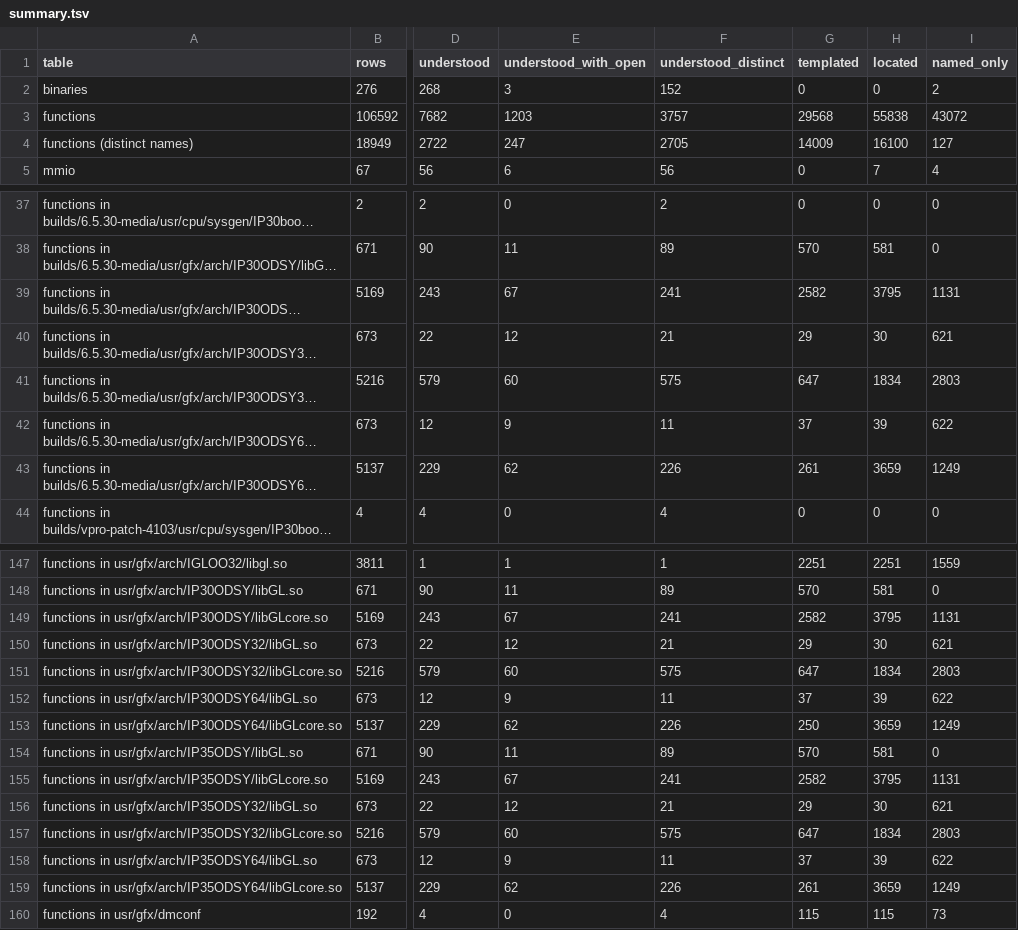
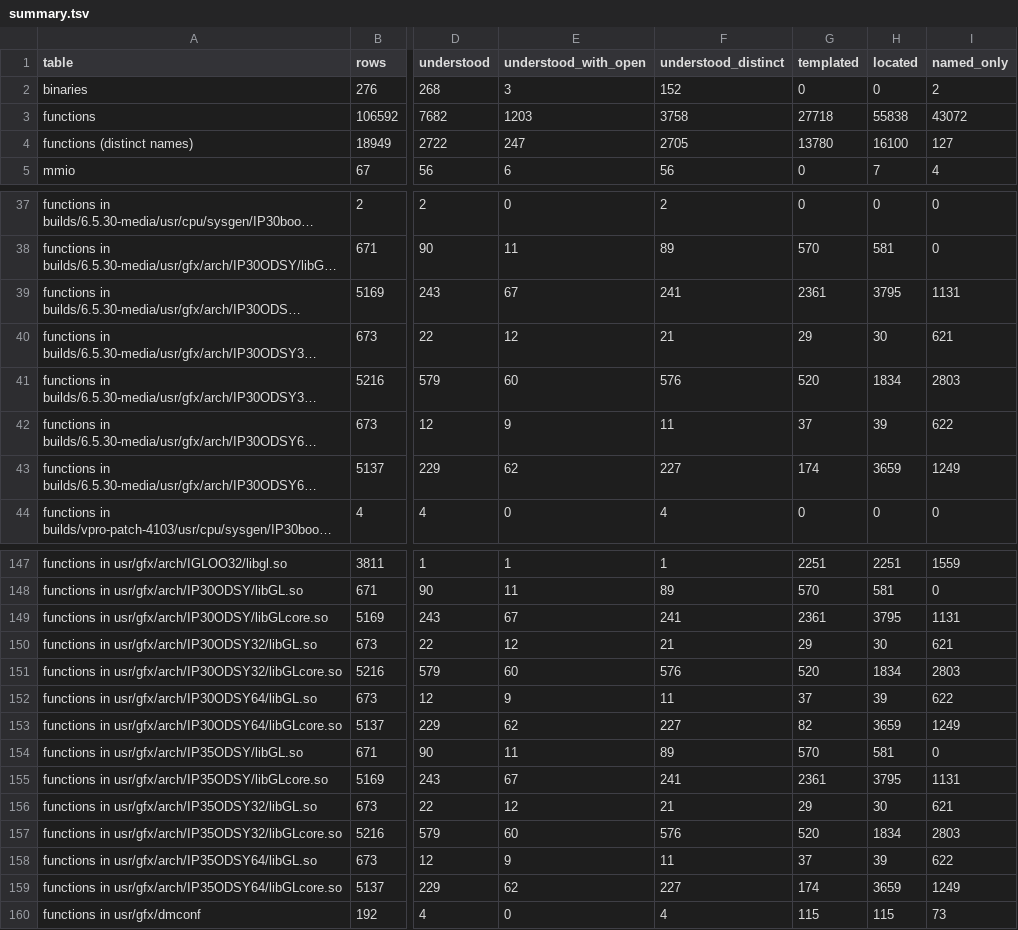
Before and after one commit to jamesbraid/odsy, a TSV file: generated/inventory/summary.tsv, drawn as a sheet; only a part is shown, gaps mark what is left out; long unchanged cells end in …; the diff covers the shown part only; the diff names each change by its address in the sheet, - before the commit and + after, or states it on an @@ line.

Commit message:
generated/inventory: regenerate after the readings moved
Rerun after the readings were filed per binary. The doc and section columns now
name the readings pages. Status columns of functions.tsv are identical to a
run of the unmoved tree (106592 rows); the templated and understood_distinct
summary counts shift because wording is now compared within a binary's page
instead of within a batch file.

```diff
--- a/generated/inventory/summary.tsv
+++ b/generated/inventory/summary.tsv
-F3 (understood_distinct): 3757
+F3 (understood_distinct): 3758
-G3 (templated): 29568
+G3 (templated): 27718
-G4 (templated): 14009
+G4 (templated): 13780
-G39 (templated): 2582
+G39 (templated): 2361
-F41 (understood_distinct): 575
+F41 (understood_distinct): 576
-G41 (templated): 647
+G41 (templated): 520
-F43 (understood_distinct): 226
+F43 (understood_distinct): 227
-G43 (templated): 261
+G43 (templated): 174
-G149 (templated): 2582
+G149 (templated): 2361
-F151 (understood_distinct): 575
+F151 (understood_distinct): 576
-G151 (templated): 647
+G151 (templated): 520
-F153 (understood_distinct): 226
+F153 (understood_distinct): 227
-G153 (templated): 250
+G153 (templated): 82
-G155 (templated): 2582
+G155 (templated): 2361
-F157 (understood_distinct): 575
+F157 (understood_distinct): 576
-G157 (templated): 647
+G157 (templated): 520
-F159 (understood_distinct): 226
+F159 (understood_distinct): 227
-G159 (templated): 261
+G159 (templated): 174
```
Also changed, not shown: 7 edited cells elsewhere in this file, generated/inventory/ioctls.tsv, generated/inventory/tokens.tsv, 2 other files.
